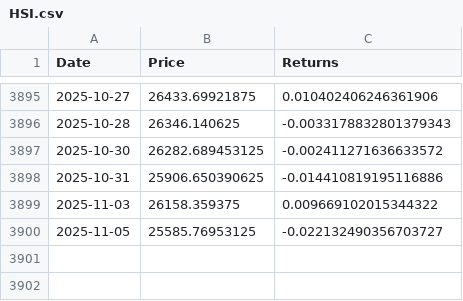
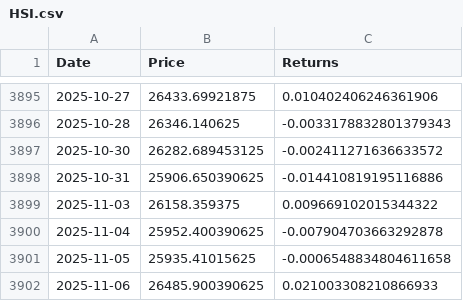
Before and after one commit to jeansimon18/-tude-de-cas-1-, a CSV file: data/HSI.csv, drawn as a sheet; only a part is shown, gaps mark what is left out.

```diff
--- a/data/HSI.csv
+++ b/data/HSI.csv
@@ -3899,2 +3899,4 @@ Date,Price,Returns
 2025-11-03,26158.359375,0.009669102015344322
-2025-11-05,25585.76953125,-0.022132490356703727
+2025-11-04,25952.400390625,-0.007904703663292878
+2025-11-05,25935.41015625,-0.0006548834804611658
+2025-11-06,26485.900390625,0.021003308210866933
```
Also changed, not shown: data/GDAXI.csv, data/GSPC.csv, 13 other files.
